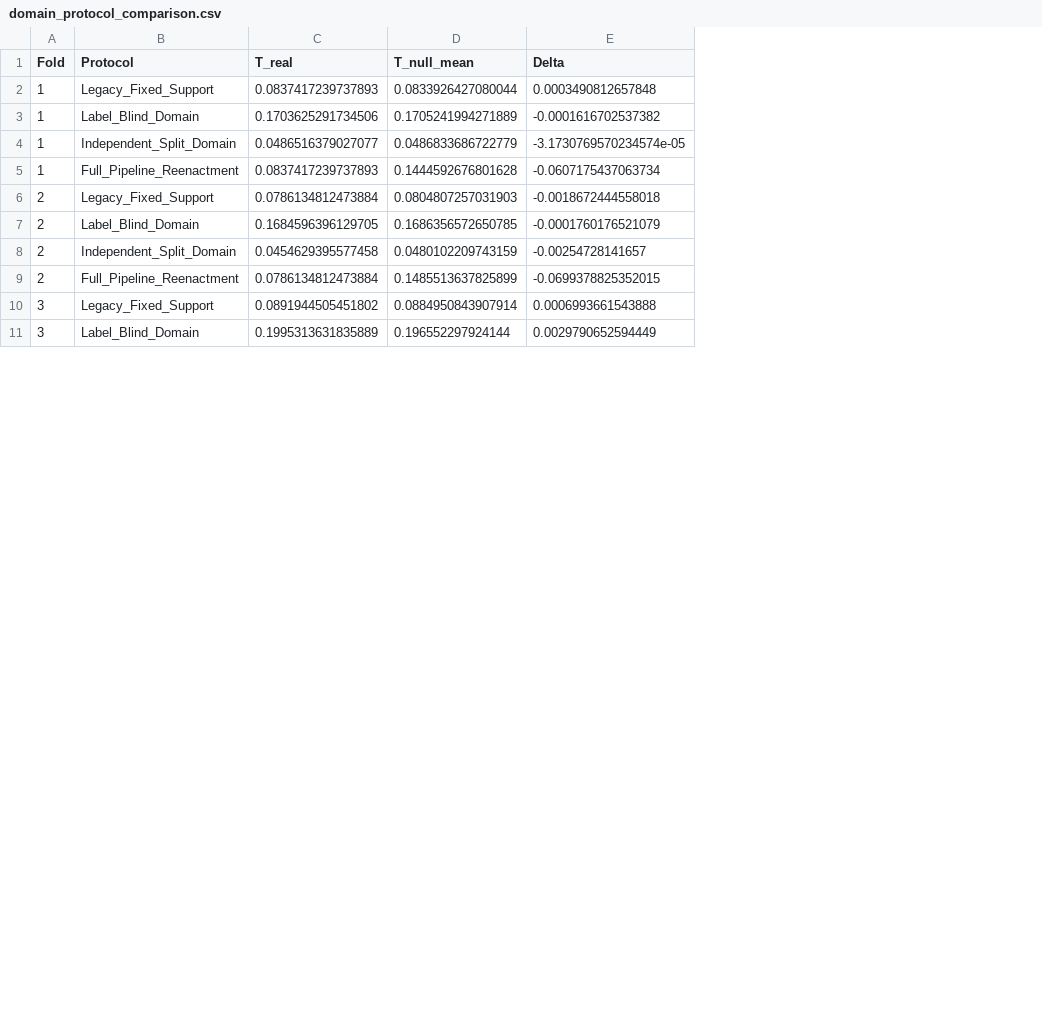
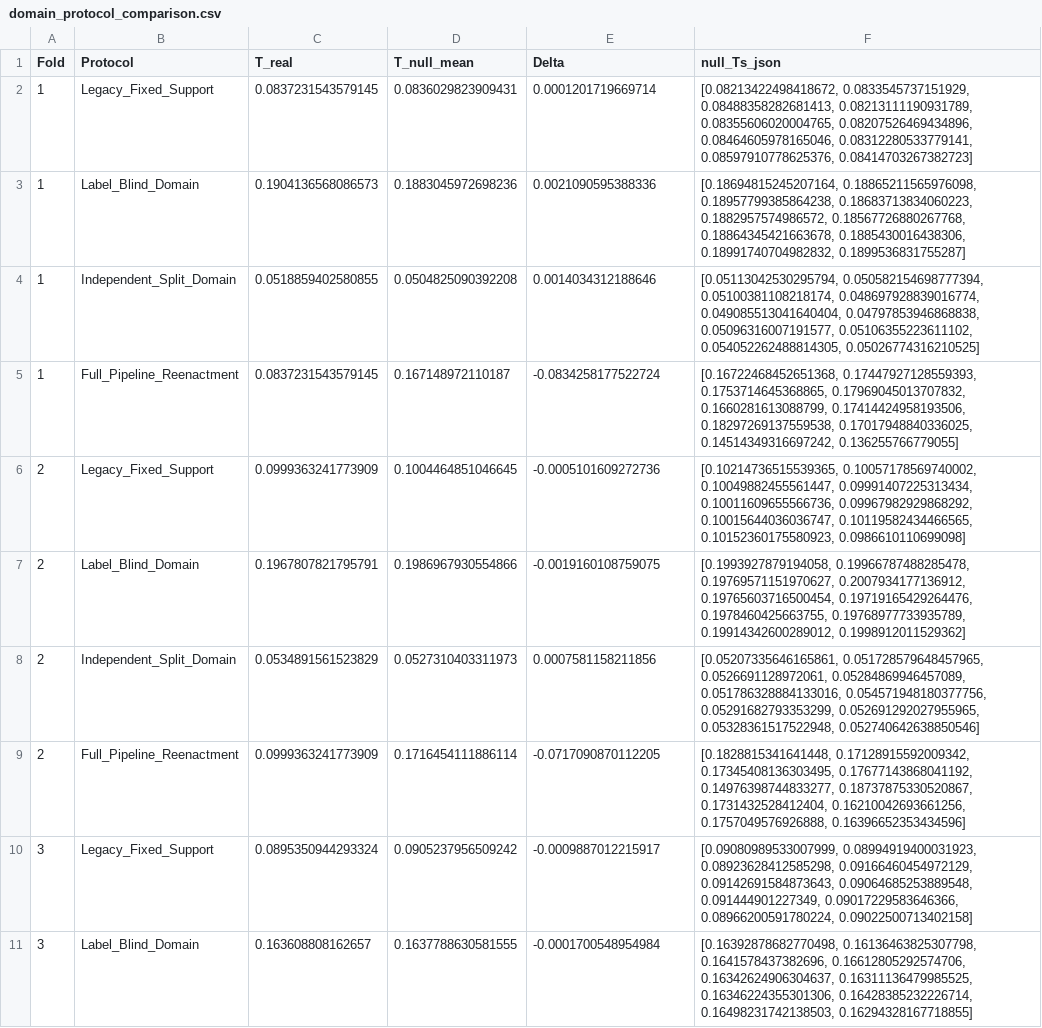
Before and after one commit to xcklvydtj2024/BrainKAN-Explainability, a CSV file: results/domain_bias_correction/domain_protocol_comparison.csv, drawn as a sheet; only a part is shown; the diff covers the shown part only; the diff names each change by its address in the sheet, - before the commit and + after, or states it on an @@ line.

Commit message:
fix(methodology): complete rigorous mechanistic controls, hierarchical inference, independent reference domains, and documentation overhaul

```diff
--- a/results/domain_bias_correction/domain_protocol_comparison.csv
+++ b/results/domain_bias_correction/domain_protocol_comparison.csv
+column F (null_Ts_json), rows 2-11: [0.08213422498418672, 0.0833545737151929, 0.08488358282681413, 0.08213111190931789, 0.08355606020004765, 0.08207526469434896, 0.08464605978165046, 0.08312280533779141, 0.08597910778625376, 0.08414703267382723] | [0.18694815245207164, 0.18865211565976098, 0.18957799385864238, 0.18683713834060223, 0.1882957574986572, 0.18567726880267768, 0.18864345421663678, 0.1885430016438306, 0.18991740704982832, 0.1899536831755287] | [0.05113042530295794, 0.050582154698777394, 0.05100381108218174, 0.048697928839016774, 0.049085513041640404, 0.04797853946868838, 0.05096316007191577, 0.05106355223611102, 0.054052262488814305, 0.05026774316210525] | [0.16722468452651368, 0.17447927128559393, 0.1753714645368865, 0.17969045013707832, 0.1660281613088799, 0.17414424958193506, 0.18297269137559538, 0.17017948840336025, 0.14514349316697242, 0.136255766779055] | [0.10214736515539365, 0.10057178569740002, 0.10049882455561447, 0.09991407225313434, 0.10011609655566736, 0.09967982929868292, 0.10015644036036747, 0.10119582434466565, 0.10152360175580923, 0.0986610110699098] | [0.1993927879194058, 0.19966787488285478, 0.19769571151970627, 0.2007934177136912, 0.19765603716500454, 0.19719165429264476, 0.1978460425663755, 0.19768977733935789, 0.19914342600289012, 0.1998912011529362] | [0.05207335646165861, 0.051728579648457965, 0.0526691128972061, 0.05284869946457089, 0.051786328884133016, 0.054571948180377756, 0.05291682793353299, 0.052691292027955965, 0.05328361517522948, 0.052740642638850546] | [0.1828815341641448, 0.17128915592009342, 0.17345408136303495, 0.17677143868041192, 0.14976398744833277, 0.18737875330520867, 0.1731432528412404, 0.16210042693661256, 0.1757049576926888, 0.16396652353434596] | [0.09080989533007999, 0.08994919400031923, 0.08923628412585298, 0.09166460454972129, 0.09142691584873643, 0.09064685253889548, 0.091444901227349, 0.09017229583646366, 0.08966200591780224, 0.09022500713402158] | [0.16392878682770498, 0.16136463825307798, 0.1641578437382696, 0.16612805292574706, 0.16342624906304637, 0.16311136479985525, 0.16346224355301306, 0.16428385232226714, 0.16498231742138503, 0.16294328167718855]
-C2 (T_real): 0.0837417239737893
+C2 (T_real): 0.0837231543579145
-D2 (T_null_mean): 0.0833926427080044
+D2 (T_null_mean): 0.0836029823909431
-E2 (Delta): 0.0003490812657848
+E2 (Delta): 0.0001201719669714
-C3 (T_real): 0.1703625291734506
+C3 (T_real): 0.1904136568086573
-D3 (T_null_mean): 0.1705241994271889
+D3 (T_null_mean): 0.1883045972698236
-E3 (Delta): -0.0001616702537382
+E3 (Delta): 0.0021090595388336
-C4 (T_real): 0.0486516379027077
+C4 (T_real): 0.0518859402580855
-D4 (T_null_mean): 0.0486833686722779
+D4 (T_null_mean): 0.0504825090392208
-E4 (Delta): -3.1730769570234574e-05
+E4 (Delta): 0.0014034312188646
-C5 (T_real): 0.0837417239737893
+C5 (T_real): 0.0837231543579145
-D5 (T_null_mean): 0.1444592676801628
+D5 (T_null_mean): 0.167148972110187
-E5 (Delta): -0.0607175437063734
+E5 (Delta): -0.0834258177522724
-C6 (T_real): 0.0786134812473884
+C6 (T_real): 0.0999363241773909
-D6 (T_null_mean): 0.0804807257031903
+D6 (T_null_mean): 0.1004464851046645
-E6 (Delta): -0.0018672444558018
+E6 (Delta): -0.0005101609272736
-C7 (T_real): 0.1684596396129705
+C7 (T_real): 0.1967807821795791
-D7 (T_null_mean): 0.1686356572650785
+D7 (T_null_mean): 0.1986967930554866
-E7 (Delta): -0.0001760176521079
+E7 (Delta): -0.0019160108759075
-C8 (T_real): 0.0454629395577458
+C8 (T_real): 0.0534891561523829
-D8 (T_null_mean): 0.0480102209743159
+D8 (T_null_mean): 0.0527310403311973
-E8 (Delta): -0.00254728141657
+E8 (Delta): 0.0007581158211856
-C9 (T_real): 0.0786134812473884
+C9 (T_real): 0.0999363241773909
-D9 (T_null_mean): 0.1485513637825899
+D9 (T_null_mean): 0.1716454111886114
-E9 (Delta): -0.0699378825352015
+E9 (Delta): -0.0717090870112205
-C10 (T_real): 0.0891944505451802
+C10 (T_real): 0.0895350944293324
-D10 (T_null_mean): 0.0884950843907914
+D10 (T_null_mean): 0.0905237956509242
-E10 (Delta): 0.0006993661543888
+E10 (Delta): -0.0009887012215917
-C11 (T_real): 0.1995313631835889
+C11 (T_real): 0.163608808162657
-D11 (T_null_mean): 0.196552297924144
+D11 (T_null_mean): 0.1637788630581555
-E11 (Delta): 0.0029790652594449
+E11 (Delta): -0.0001700548954984
```
Also changed, not shown: 30 edited cells elsewhere in this file, results/domain_bias_correction/fold_0.csv, results/domain_bias_correction/fold_1.csv, 38 other files.
